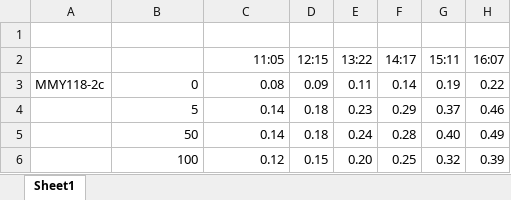
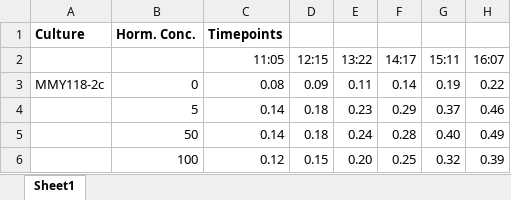
Before and after one commit to Teranis/Data-Analysis, an Excel workbook: data_analysis/OD_measurements_example.xlsx, sheet Sheet1, drawn as a sheet; only a part is shown; values as stored, in another font and other column widths than the file's, no borders; the diff names each change by its address in the sheet, - before the commit and + after, or states it on an @@ line.

Commit message:
Feat: Added more meta data read out (mainly numbers) to OD

```diff
--- a/data_analysis/OD_measurements_example.xlsx (sheet Sheet1)
+++ b/data_analysis/OD_measurements_example.xlsx (sheet Sheet1)
-row 1: (empty)
+row 1: Culture | Horm. Conc. | Timepoints
```
Also changed, not shown: 3 other files.
